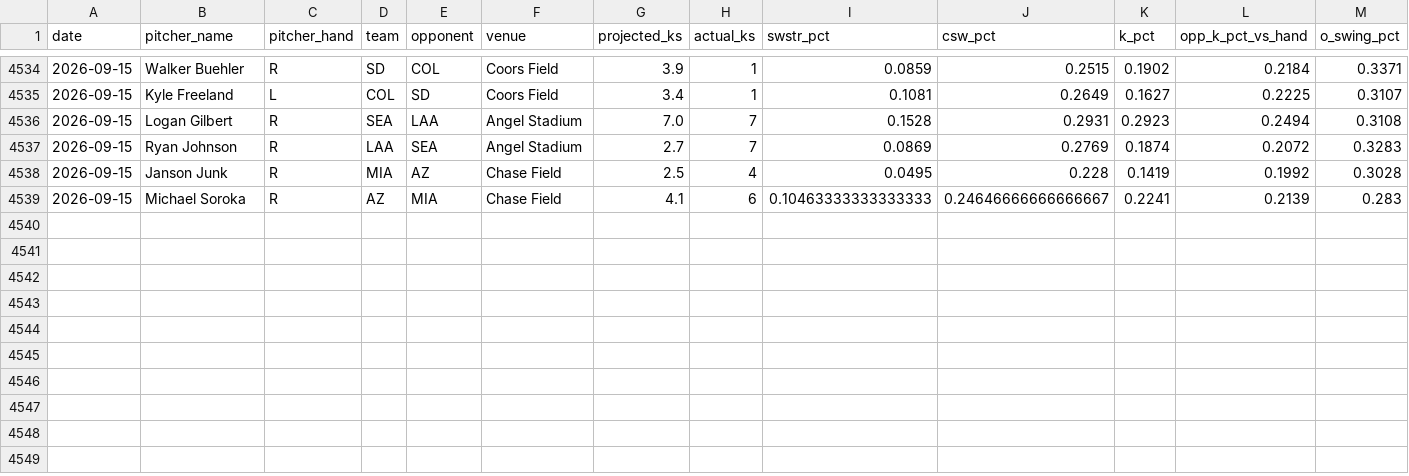
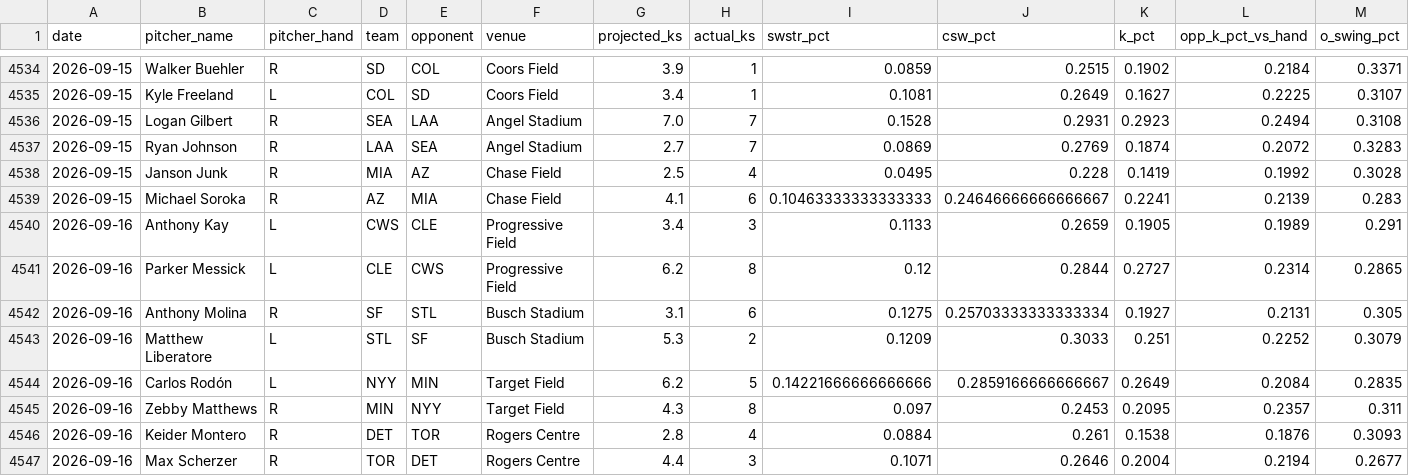
Before and after one commit to kev-zav/MLBSharp, a CSV file: results.csv, drawn as a sheet; only a part is shown, gaps mark what is left out; rows hold the shown columns only; the diff names each change by its address in the sheet, - before the commit and + after, or states it on an @@ line.

```diff
--- a/results.csv
+++ b/results.csv
+row 4540: 2026-09-16 | Anthony Kay | L | CWS | CLE | Progressive Field | 3.4 | 3 | 0.1133 | 0.2659 | 0.1905 | 0.1989 | 0.291
+row 4541: 2026-09-16 | Parker Messick | L | CLE | CWS | Progressive Field | 6.2 | 8 | 0.12 | 0.2844 | 0.2727 | 0.2314 | 0.2865
+row 4542: 2026-09-16 | Anthony Molina | R | SF | STL | Busch Stadium | 3.1 | 6 | 0.1275 | 0.25703333333333334 | 0.1927 | 0.2131 | 0.305
+row 4543: 2026-09-16 | Matthew Liberatore | L | STL | SF | Busch Stadium | 5.3 | 2 | 0.1209 | 0.3033 | 0.251 | 0.2252 | 0.3079
+row 4544: 2026-09-16 | Carlos Rodón | L | NYY | MIN | Target Field | 6.2 | 5 | 0.14221666666666666 | 0.2859166666666667 | 0.2649 | 0.2084 | 0.2835
+row 4545: 2026-09-16 | Zebby Matthews | R | MIN | NYY | Target Field | 4.3 | 8 | 0.097 | 0.2453 | 0.2095 | 0.2357 | 0.311
+row 4546: 2026-09-16 | Keider Montero | R | DET | TOR | Rogers Centre | 2.8 | 4 | 0.0884 | 0.261 | 0.1538 | 0.1876 | 0.3093
+row 4547: 2026-09-16 | Max Scherzer | R | TOR | DET | Rogers Centre | 4.4 | 3 | 0.1071 | 0.2646 | 0.2004 | 0.2194 | 0.2677
```
Also changed, not shown: 3 other files.
